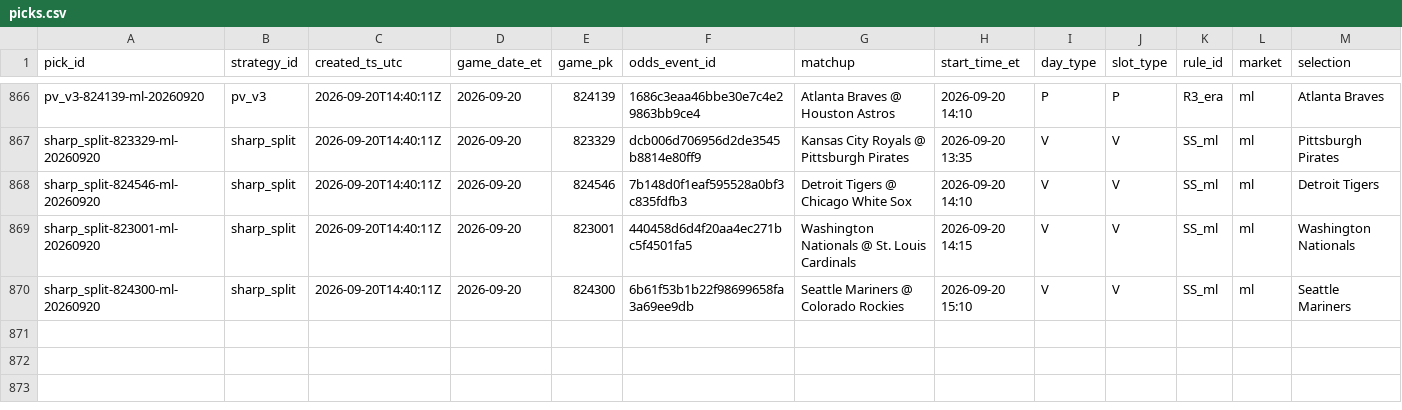
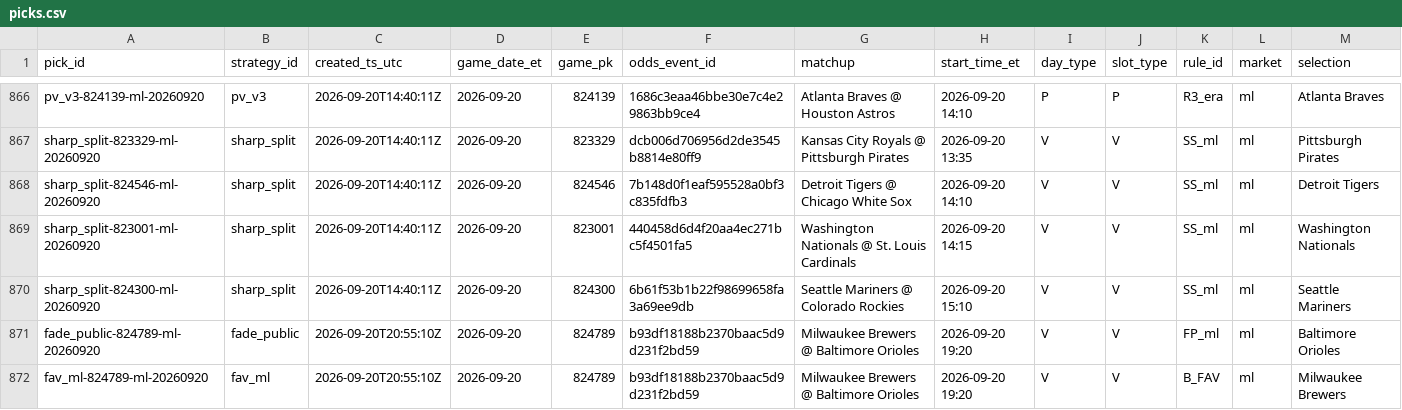
Before and after one commit to gitchrisqueen/panthera, a CSV file: data/picks/picks.csv, drawn as a sheet; only a part is shown, gaps mark what is left out; rows hold the shown columns only; the diff names each change by its address in the sheet, - before the commit and + after, or states it on an @@ line.

```diff
--- a/data/picks/picks.csv
+++ b/data/picks/picks.csv
+row 871: fade_public-824789-ml-20260920 | fade_public | 2026-09-20T20:55:10Z | 2026-09-20 | 824789 | b93df18188b2370baac5d9d231f2bd59 | Milwaukee Brewers @ Baltimore Orioles | 2026-09-20 19:20 | V | V | FP_ml | ml | Baltimore Orioles
+row 872: fav_ml-824789-ml-20260920 | fav_ml | 2026-09-20T20:55:10Z | 2026-09-20 | 824789 | b93df18188b2370baac5d9d231f2bd59 | Milwaukee Brewers @ Baltimore Orioles | 2026-09-20 19:20 | V | V | B_FAV | ml | Milwaukee Brewers
```
Also changed, not shown: data/games/games.csv, data/odds/credit_log.csv, 7 other files.
